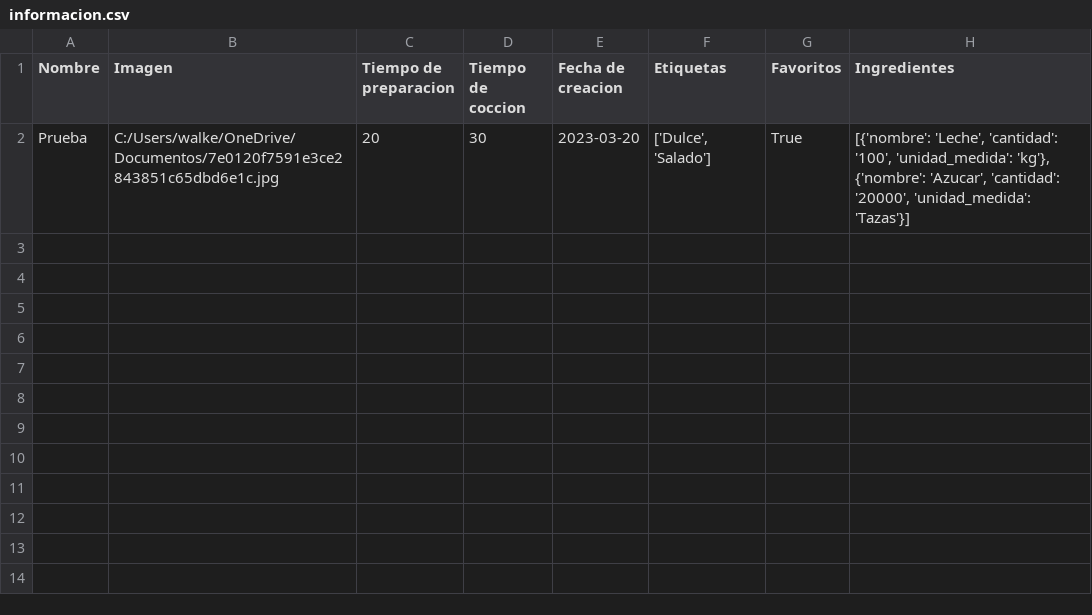
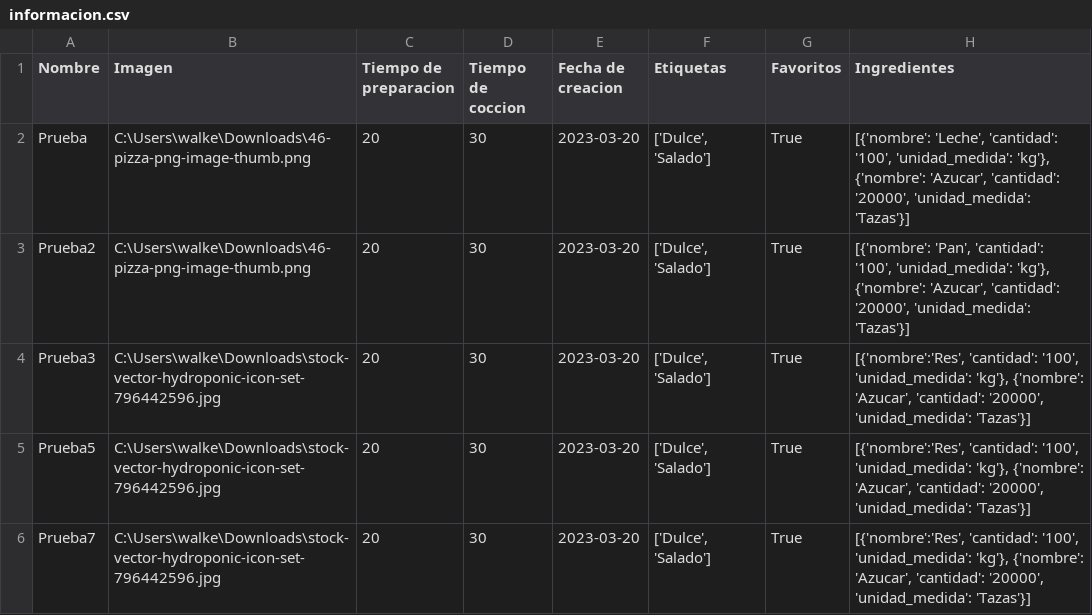
Before and after one commit to matiasgasparg/ProyectoRecetario, a CSV file: informacion.csv, drawn as a sheet.

```diff
--- a/informacion.csv
+++ b/informacion.csv
@@ -1,2 +1,6 @@
 Nombre,Imagen,Tiempo de preparacion,Tiempo de coccion,Fecha de creacion,Etiquetas,Favoritos,Ingredientes
-Prueba,C:/Users/walke/OneDrive/Documentos/7e0120f7591e3ce2843851c65dbd6e1c.jpg,20,30,2023-03-20,"['Dulce', 'Salado']",True,"[{'nombre': 'Leche', 'cantidad': '100', 'unidad_medida': 'kg'}, {'nombre': 'Azucar', 'cantidad': '20000', 'unidad_medida': 'Tazas'}]"
+Prueba,C:\Users\walke\Downloads\46-pizza-png-image-thumb.png,20,30,2023-03-20,"['Dulce', 'Salado']",True,"[{'nombre': 'Leche', 'cantidad': '100', 'unidad_medida': 'kg'}, {'nombre': 'Azucar', 'cantidad': '20000', 'unidad_medida': 'Tazas'}]"
+Prueba2,C:\Users\walke\Downloads\46-pizza-png-image-thumb.png,20,30,2023-03-20,"['Dulce', 'Salado']",True,"[{'nombre': 'Pan', 'cantidad': '100', 'unidad_medida': 'kg'}, {'nombre': 'Azucar', 'cantidad': '20000', 'unidad_medida': 'Tazas'}]"
+Prueba3,C:\Users\walke\Downloads\stock-vector-hydroponic-icon-set-796442596.jpg,20,30,2023-03-20,"['Dulce', 'Salado']",True,"[{'nombre':'Res', 'cantidad': '100', 'unidad_medida': 'kg'}, {'nombre': 'Azucar', 'cantidad': '20000', 'unidad_medida': 'Tazas'}]"
+Prueba5,C:\Users\walke\Downloads\stock-vector-hydroponic-icon-set-796442596.jpg,20,30,2023-03-20,"['Dulce', 'Salado']",True,"[{'nombre':'Res', 'cantidad': '100', 'unidad_medida': 'kg'}, {'nombre': 'Azucar', 'cantidad': '20000', 'unidad_medida': 'Tazas'}]"
+Prueba7,C:\Users\walke\Downloads\stock-vector-hydroponic-icon-set-796442596.jpg,20,30,2023-03-20,"['Dulce', 'Salado']",True,"[{'nombre':'Res', 'cantidad': '100', 'unidad_medida': 'kg'}, {'nombre': 'Azucar', 'cantidad': '20000', 'unidad_medida': 'Tazas'}]"
```
Also changed, not shown: 8 other files.
